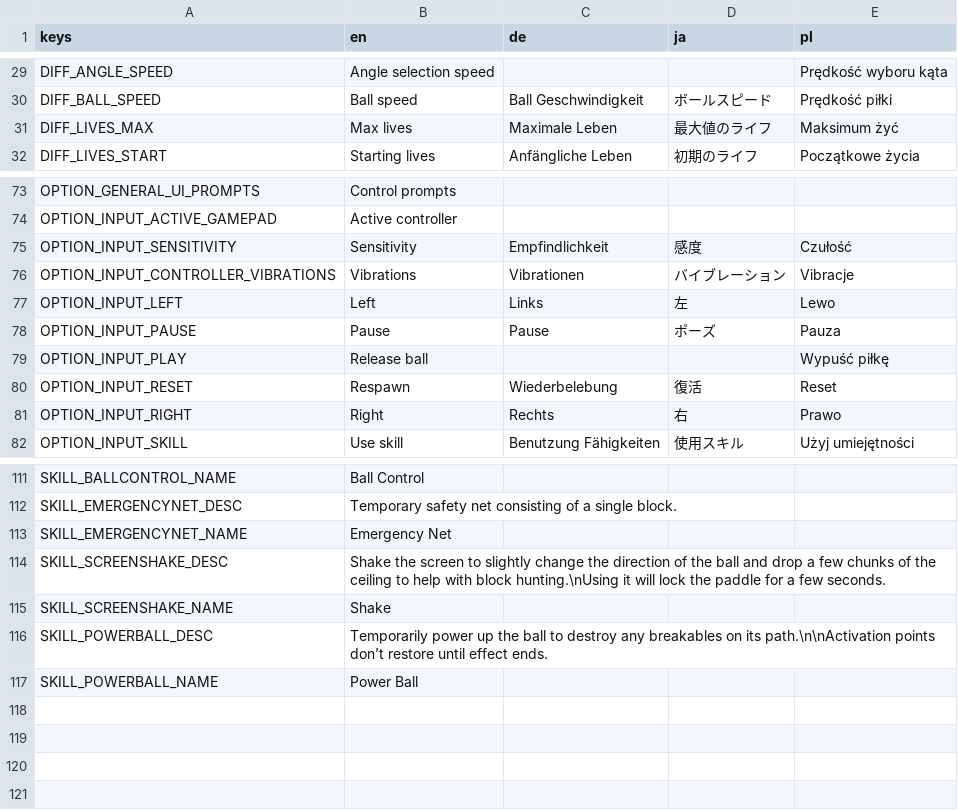
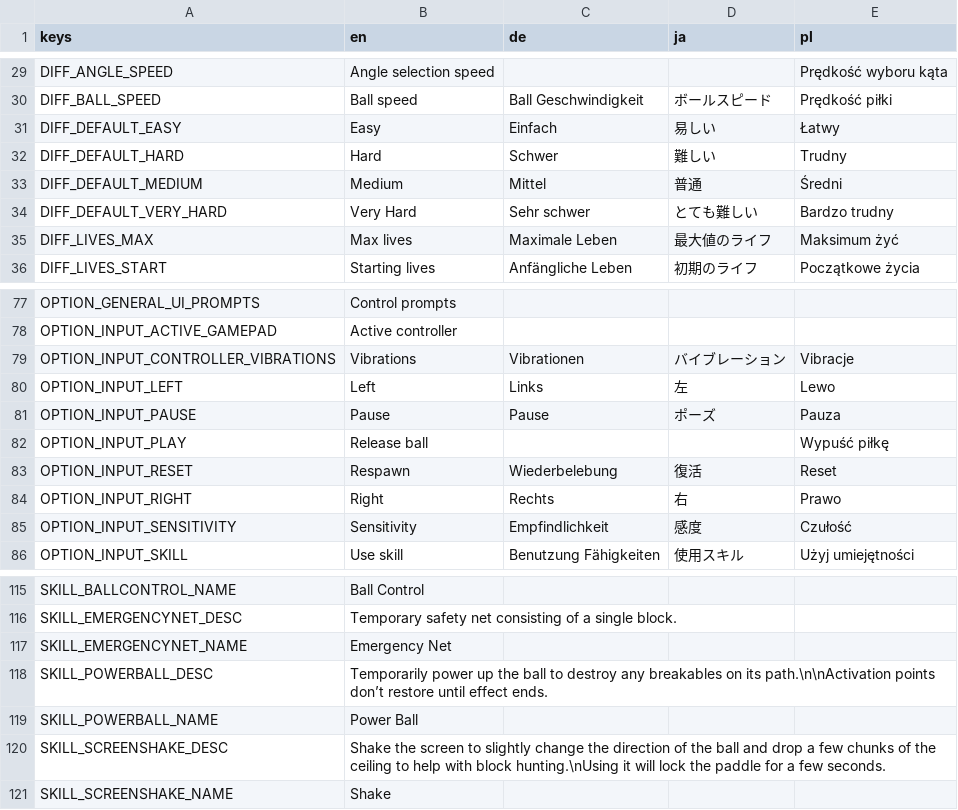
Before and after one commit to DA-I0/BlockBreaker, a CSV file: assets/text/localization/localization.csv, drawn as a sheet; only a part is shown, gaps mark what is left out.

Commit message:
Updated translations

```diff
--- a/assets/text/localization/localization.csv
+++ b/assets/text/localization/localization.csv
@@ -30,2 +30,6 @@ DIFF_ANGLE_SPEED,Angle selection speed,,,Prędkość wyboru kąta
 DIFF_BALL_SPEED,Ball speed,Ball Geschwindigkeit,ボールスピード,Prędkość piłki
+DIFF_DEFAULT_EASY,Easy,Einfach,易しい,Łatwy
+DIFF_DEFAULT_HARD,Hard,Schwer,難しい,Trudny
+DIFF_DEFAULT_MEDIUM,Medium,Mittel,普通,Średni
+DIFF_DEFAULT_VERY_HARD,Very Hard,Sehr schwer,とても難しい,Bardzo trudny
 DIFF_LIVES_MAX,Max lives,Maximale Leben,最大値のライフ,Maksimum żyć
@@ -74,3 +78,2 @@ OPTION_GENERAL_UI_PROMPTS,Control prompts,,,
 OPTION_INPUT_ACTIVE_GAMEPAD,Active controller,,,
-OPTION_INPUT_SENSITIVITY,Sensitivity,Empfindlichkeit,感度,Czułość
 OPTION_INPUT_CONTROLLER_VIBRATIONS,Vibrations,Vibrationen,バイブレーション,Vibracje
@@ -81,2 +84,3 @@ OPTION_INPUT_RESET,Respawn,Wiederbelebung,復活,Reset
 OPTION_INPUT_RIGHT,Right,Rechts,右,Prawo
+OPTION_INPUT_SENSITIVITY,Sensitivity,Empfindlichkeit,感度,Czułość
 OPTION_INPUT_SKILL,Use skill,Benutzung Fähigkeiten,使用スキル,Użyj umiejętności
@@ -113,5 +117,5 @@ SKILL_EMERGENCYNET_DESC,Temporary safety net consisting of a single block.,,,
 SKILL_EMERGENCYNET_NAME,Emergency Net,,,
+SKILL_POWERBALL_DESC,Temporarily power up the ball to destroy any breakables on its path.\n\nActivation points don’t restore until effect ends.,,,
+SKILL_POWERBALL_NAME,Power Ball,,,
 SKILL_SCREENSHAKE_DESC,Shake the screen to slightly change the direction of the ball and drop a few chunks of the ceiling to help with block hunting.\nUsing it will lock the paddle for a few seconds.,,,
 SKILL_SCREENSHAKE_NAME,Shake,,,
-SKILL_POWERBALL_DESC,Temporarily power up the ball to destroy any breakables on its path.\n\nActivation points don’t restore until effect ends.,,,
-SKILL_POWERBALL_NAME,Power Ball,,,
```
Also changed, not shown: 4 other files.
